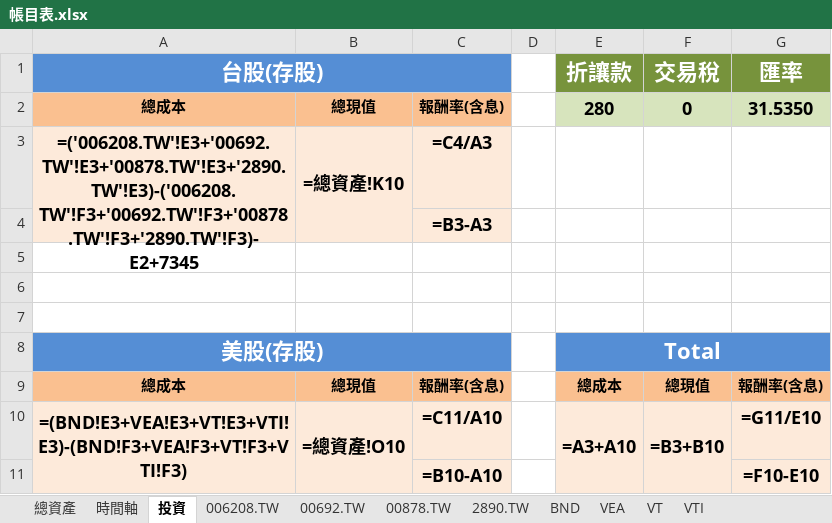
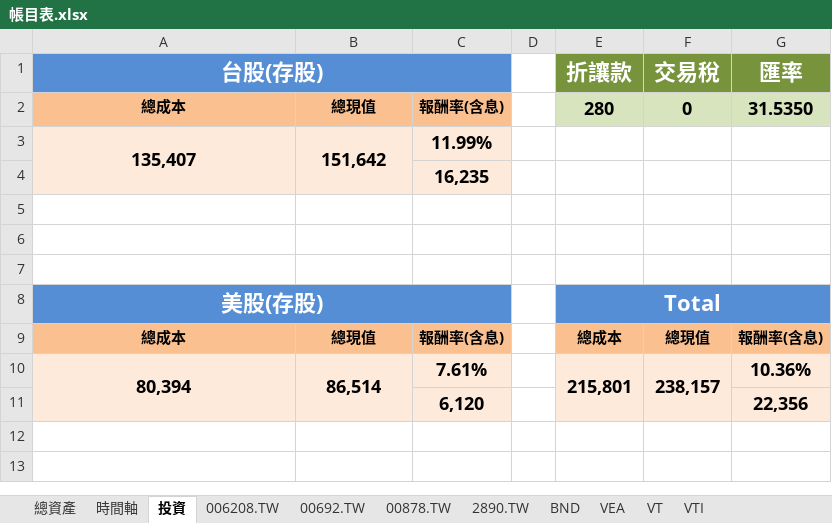
Before and after one commit to liuutin9/Finance, an Excel workbook: 帳目表.xlsx, sheet 投資, drawn as a sheet; values as stored, in another font and other column widths than the file's, no borders; formulas without a stored value are shown as written; conditional formats not drawn; removed rows and columns are numbered as before the commit, all else as after; the diff names each change by its address in the sheet, - before the commit and + after, or states it on an @@ line.

```diff
--- a/帳目表.xlsx (sheet 投資)
+++ b/帳目表.xlsx (sheet 投資)
-row 3: =('006208.TW'!E3+'00692.TW'!E3+'00878.TW'!E3+'2890.TW'!E3)-('006208.TW'!F3+'00692.TW'!F3+'00878.TW'!F3+'2890.TW'!F3)-E2+7345 | =總資產!K10 | =C4/A3
+row 3: 135,407 | 151,642 | 11.99%
-C4: =B3-A3
+C4: 16,235
-row 10: =(BND!E3+VEA!E3+VT!E3+VTI!E3)-(BND!F3+VEA!F3+VT!F3+VTI!F3) | =總資產!O10 | =C11/A10 |  | =A3+A10 | =B3+B10 | =G11/E10
-row 11:  |  | =B10-A10 |  |  |  | =F10-E10
+row 10: 80,394 | 86,514 | 7.61% |  | 215,801 | 238,157 | 10.36%
+row 11:  |  | 6,120 |  |  |  | 22,356
```
Also changed, not shown: sheet VEA, sheet VTI, sheet VT, sheet BND, sheet 總資產, sheet 00878.TW, 4 more sheets.
